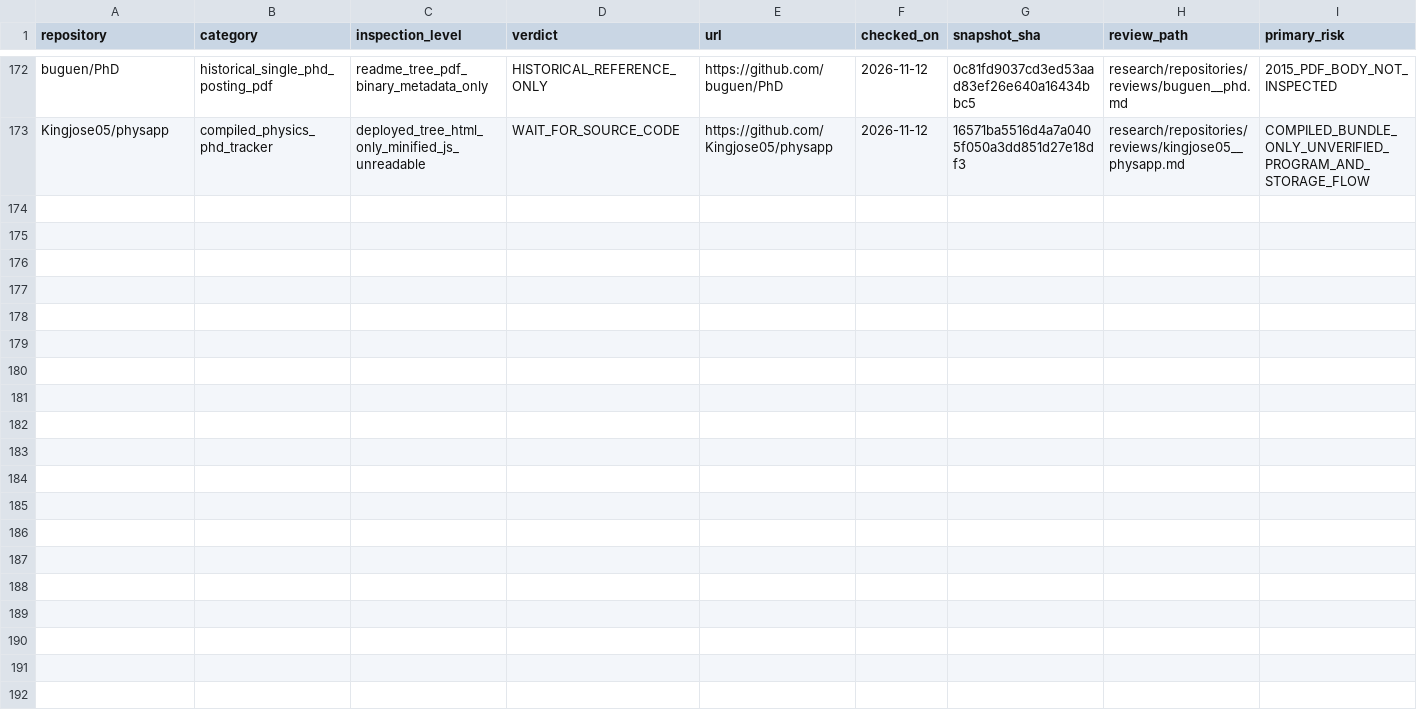
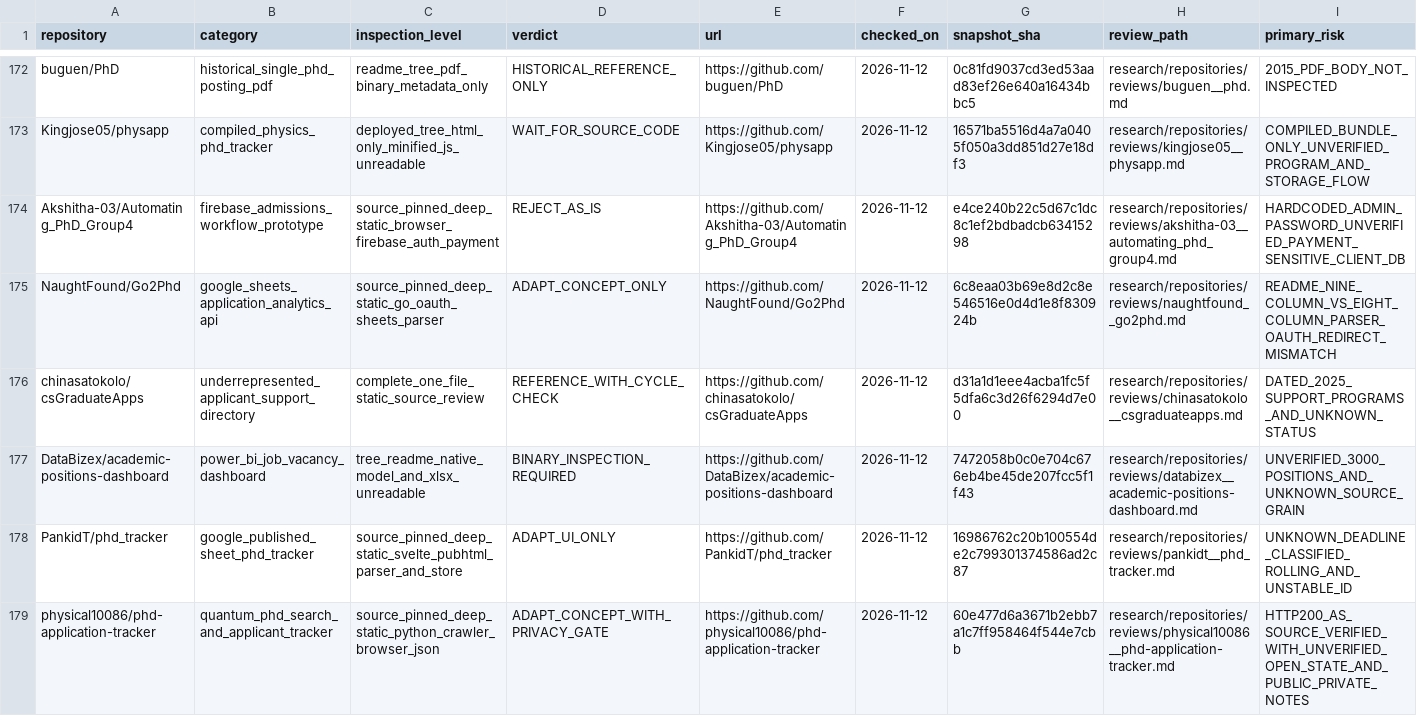
Before and after one commit to Armanasq/phd_application, a CSV file: data/repositories.csv, drawn as a sheet; only a part is shown, gaps mark what is left out; rows hold the shown columns only; the diff names each change by its address in the sheet, - before the commit and + after, or states it on an @@ line.

Commit message:
research: register 6 audited admissions platforms and regenerate index

```diff
--- a/data/repositories.csv
+++ b/data/repositories.csv
+row 174: Akshitha-03/Automating_PhD_Group4 | firebase_admissions_workflow_prototype | source_pinned_deep_static_browser_firebase_auth_payment | REJECT_AS_IS | https://github.com/Akshitha-03/Automating_PhD_Group4 | 2026-11-12 | e4ce240b22c5d67c1dc8c1ef2bdbadcb63415298 | research/repositories/reviews/akshitha-03__automating_phd_group4.md | HARDCODED_ADMIN_PASSWORD_UNVERIFIED_PAYMENT_SENSITIVE_CLIENT_DB
+row 175: NaughtFound/Go2Phd | google_sheets_application_analytics_api | source_pinned_deep_static_go_oauth_sheets_parser | ADAPT_CONCEPT_ONLY | https://github.com/NaughtFound/Go2Phd | 2026-11-12 | 6c8eaa03b69e8d2c8e546516e0d4d1e8f830924b | research/repositories/reviews/naughtfound__go2phd.md | README_NINE_COLUMN_VS_EIGHT_COLUMN_PARSER_OAUTH_REDIRECT_MISMATCH
+row 176: chinasatokolo/csGraduateApps | underrepresented_applicant_support_directory | complete_one_file_static_source_review | REFERENCE_WITH_CYCLE_CHECK | https://github.com/chinasatokolo/csGraduateApps | 2026-11-12 | d31a1d1eee4acba1fc5f5dfa6c3d26f6294d7e00 | research/repositories/reviews/chinasatokolo__csgraduateapps.md | DATED_2025_SUPPORT_PROGRAMS_AND_UNKNOWN_STATUS
+row 177: DataBizex/academic-positions-dashboard | power_bi_job_vacancy_dashboard | tree_readme_native_model_and_xlsx_unreadable | BINARY_INSPECTION_REQUIRED | https://github.com/DataBizex/academic-positions-dashboard | 2026-11-12 | 7472058b0c0e704c676eb4be45de207fcc5f1f43 | research/repositories/reviews/databizex__academic-positions-dashboard.md | UNVERIFIED_3000_POSITIONS_AND_UNKNOWN_SOURCE_GRAIN
+row 178: PankidT/phd_tracker | google_published_sheet_phd_tracker | source_pinned_deep_static_svelte_pubhtml_parser_and_store | ADAPT_UI_ONLY | https://github.com/PankidT/phd_tracker | 2026-11-12 | 16986762c20b100554de2c799301374586ad2c87 | research/repositories/reviews/pankidt__phd_tracker.md | UNKNOWN_DEADLINE_CLASSIFIED_ROLLING_AND_UNSTABLE_ID
+row 179: physical10086/phd-application-tracker | quantum_phd_search_and_applicant_tracker | source_pinned_deep_static_python_crawler_browser_json | ADAPT_CONCEPT_WITH_PRIVACY_GATE | https://github.com/physical10086/phd-application-tracker | 2026-11-12 | 60e477d6a3671b2ebb7a1c7ff958464f544e7cbb | research/repositories/reviews/physical10086__phd-application-tracker.md | HTTP200_AS_SOURCE_VERIFIED_WITH_UNVERIFIED_OPEN_STATE_AND_PUBLIC_PRIVATE_NOTES
```
Also changed, not shown: data/github_discovery_candidates.csv, 3 other files.
